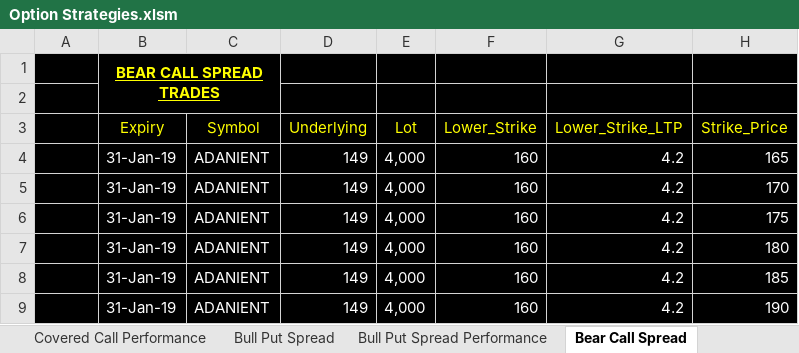
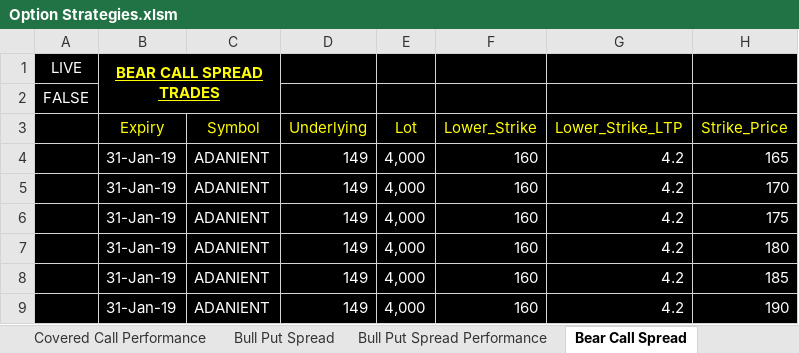
Before and after one commit to santoshbag/mrigAnalytics, an Excel workbook: interface/Option Strategies.xlsm, sheet Bear Call Spread, drawn as a sheet; only a part is shown; values as stored, in another font and other column widths than the file's, no borders; charts and pictures not drawn; the diff names each change by its address in the sheet, - before the commit and + after, or states it on an @@ line.

```diff
--- a/interface/Option Strategies.xlsm (sheet Bear Call Spread)
+++ b/interface/Option Strategies.xlsm (sheet Bear Call Spread)
-A1: (empty)
+A1: LIVE
-A2: (empty)
+A2: FALSE
```
Also changed, not shown: sheet Bull Put Spread, sheet Covered Calls, Interface/dashboard.xlsm, 1 other file.
